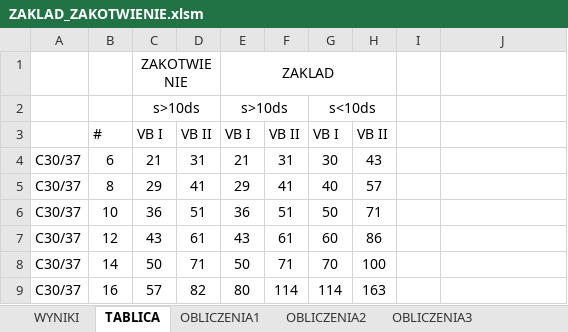
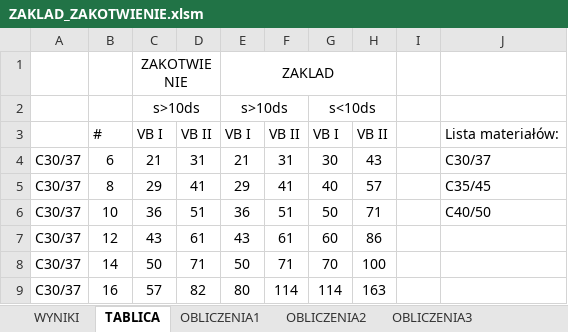
Before and after one commit to az4r/structure, an Excel workbook: ZAKLAD_ZAKOTWIENIE.xlsm, sheet TABLICA, drawn as a sheet; only a part is shown; values as stored, in another font and other column widths than the file's, no borders; the diff names each change by its address in the sheet, - before the commit and + after, or states it on an @@ line.

```diff
--- a/ZAKLAD_ZAKOTWIENIE.xlsm (sheet TABLICA)
+++ b/ZAKLAD_ZAKOTWIENIE.xlsm (sheet TABLICA)
-J3: (empty)
+J3: Lista materiałów:
-J4: (empty)
+J4: C30/37
-J5: (empty)
+J5: C35/45
-J6: (empty)
+J6: C40/50
```
Also changed, not shown: sheet OBLICZENIA1, sheet OBLICZENIA2, sheet OBLICZENIA3, sheet WYNIKI.
